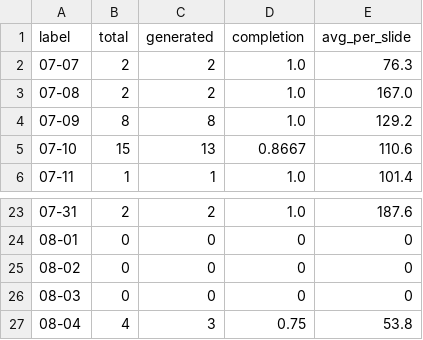
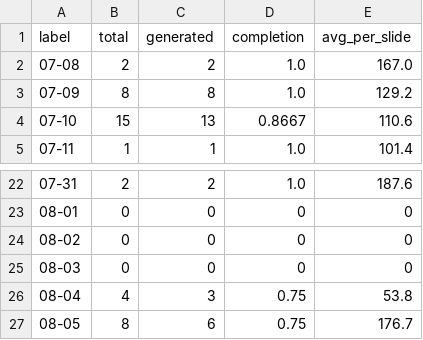
Before and after one commit to Tina0529/bops-ppt-dashboard, a CSV file: docs/data/trend_daily.csv, drawn as a sheet; only a part is shown, gaps mark what is left out; removed rows and columns are numbered as before the commit, all else as after; the diff names each change by its address in the sheet, - before the commit and + after, or states it on an @@ line.

Commit message:
data: dashboard update 2026-08-05

```diff
--- a/docs/data/trend_daily.csv
+++ b/docs/data/trend_daily.csv
-row 2: 07-07 | 2 | 2 | 1.0 | 76.3
+row 27: 08-05 | 8 | 6 | 0.75 | 176.7
```
Also changed, not shown: docs/data/trend_weekly.csv, 4 other files.
